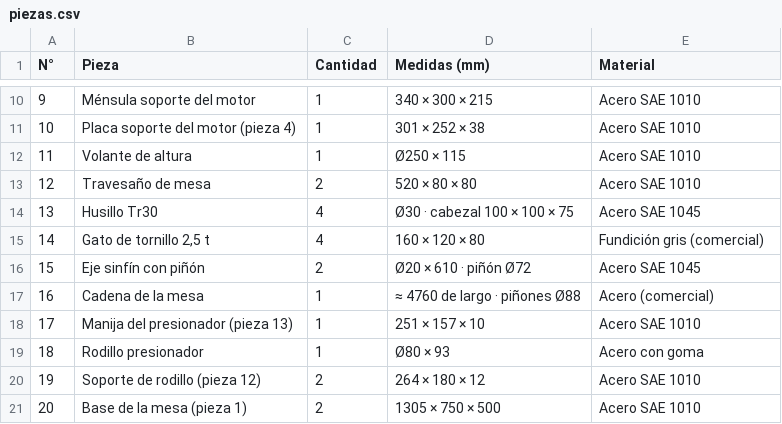
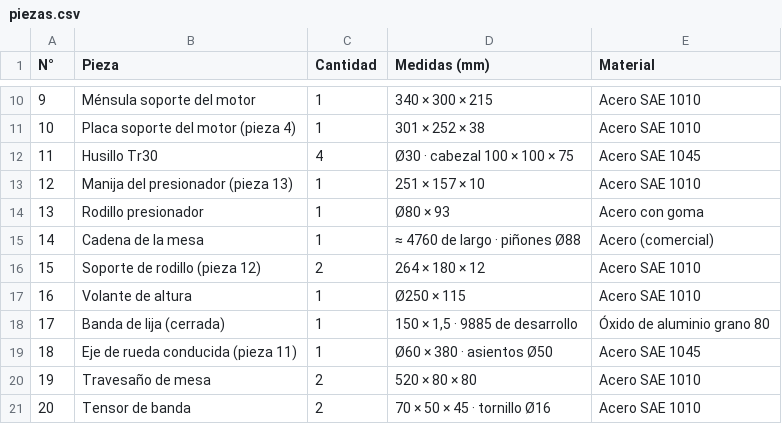
Before and after one commit to dicarlantoniooctavio-create/carpinteria-vortex, a CSV file: PRINCIPAL/01_Proyecto_Organizado/modelado-3d/planos/piezas.csv, drawn as a sheet; only a part is shown, gaps mark what is left out; the diff covers the shown part only.

Commit message:
Web con más animación y despiece con alturas reales
Despiece de la lijadora rehecho: cada pieza conserva su altura real, las dos ruedas a la misma altura y líneas de eje. Web: frase animada después de La empresa, logo dibujado en la tarjeta de la empresa, sección Diseño 3D y despiece mecánico con pestañas, fondo animado en la portada, carga por fase y enlaces del menú que llegan justo a cada sección. Informe y presentación actualizados.

```diff
--- a/PRINCIPAL/01_Proyecto_Organizado/modelado-3d/planos/piezas.csv
+++ b/PRINCIPAL/01_Proyecto_Organizado/modelado-3d/planos/piezas.csv
@@ -11,11 +11,11 @@
 10;Placa soporte del motor (pieza 4);1;301 × 252 × 38;Acero SAE 1010
-11;Volante de altura;1;Ø250 × 115;Acero SAE 1010
-12;Travesaño de mesa;2;520 × 80 × 80;Acero SAE 1010
-13;Husillo Tr30;4;Ø30 · cabezal 100 × 100 × 75;Acero SAE 1045
-14;Gato de tornillo 2,5 t;4;160 × 120 × 80;Fundición gris (comercial)
-15;Eje sinfín con piñón;2;Ø20 × 610 · piñón Ø72;Acero SAE 1045
-16;Cadena de la mesa;1;≈ 4760 de largo · piñones Ø88;Acero (comercial)
-17;Manija del presionador (pieza 13);1;251 × 157 × 10;Acero SAE 1010
-18;Rodillo presionador;1;Ø80 × 93;Acero con goma
-19;Soporte de rodillo (pieza 12);2;264 × 180 × 12;Acero SAE 1010
-20;Base de la mesa (pieza 1);2;1305 × 750 × 500;Acero SAE 1010
+11;Husillo Tr30;4;Ø30 · cabezal 100 × 100 × 75;Acero SAE 1045
+12;Manija del presionador (pieza 13);1;251 × 157 × 10;Acero SAE 1010
+13;Rodillo presionador;1;Ø80 × 93;Acero con goma
+14;Cadena de la mesa;1;≈ 4760 de largo · piñones Ø88;Acero (comercial)
+15;Soporte de rodillo (pieza 12);2;264 × 180 × 12;Acero SAE 1010
+16;Volante de altura;1;Ø250 × 115;Acero SAE 1010
+17;Banda de lija (cerrada);1;150 × 1,5 · 9885 de desarrollo;Óxido de aluminio grano 80
+18;Eje de rueda conducida (pieza 11);1;Ø60 × 380 · asientos Ø50;Acero SAE 1045
+19;Travesaño de mesa;2;520 × 80 × 80;Acero SAE 1010
+20;Tensor de banda;2;70 × 50 × 45 · tornillo Ø16;Acero SAE 1010
```
Also changed, not shown: 45 edited cells elsewhere in this file, PRINCIPAL/04_Web/archivos/piezas.csv, 15 other files.
